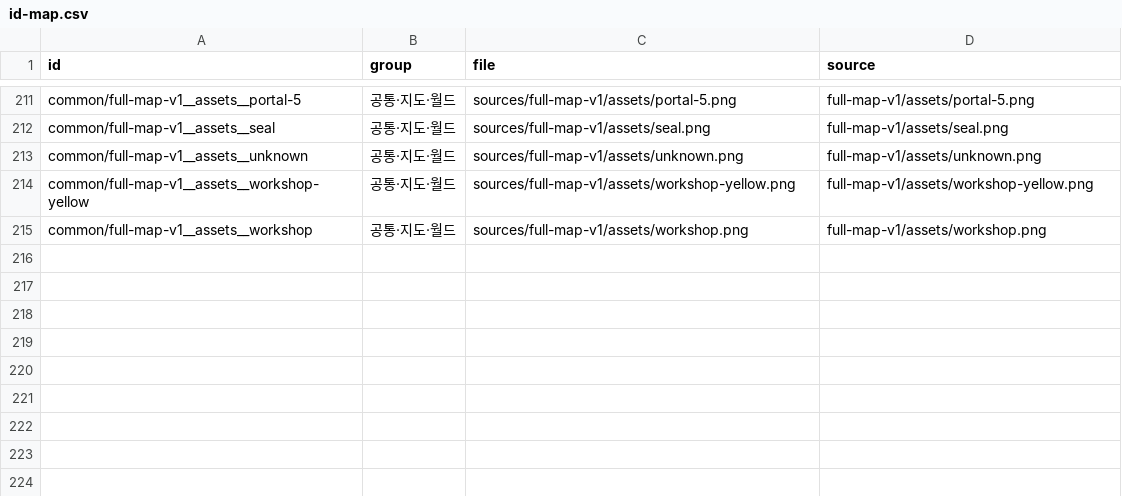
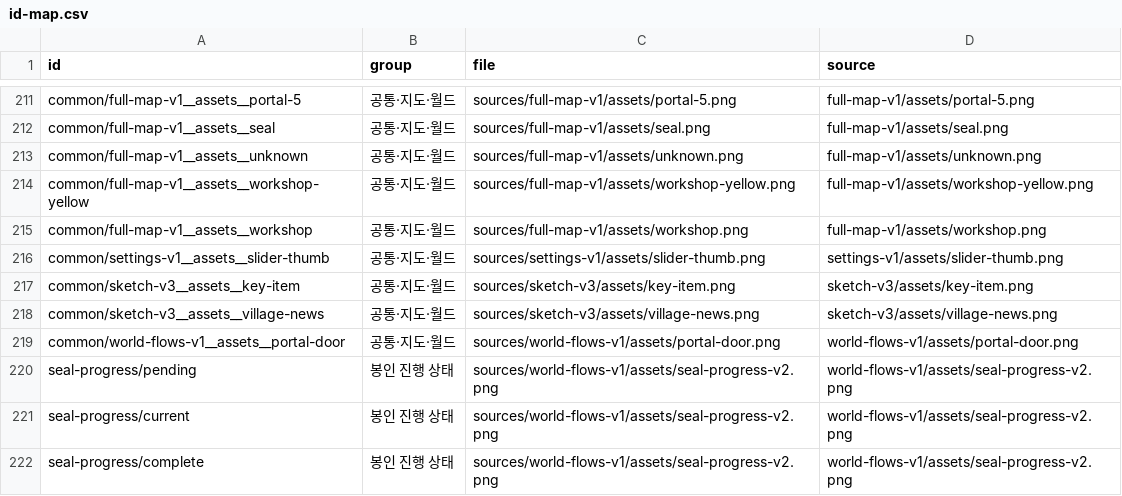
Before and after one commit to l-egulation/deviant-work, a CSV file: ui/work/theme/ink-pixel-v1/unity-handoff-v1/id-map.csv, drawn as a sheet; only a part is shown, gaps mark what is left out; the diff names each change by its address in the sheet, - before the commit and + after, or states it on an @@ line.

Commit message:
docs(ui): complete asset bindings input contracts and seal slicing

```diff
--- a/ui/work/theme/ink-pixel-v1/unity-handoff-v1/id-map.csv
+++ b/ui/work/theme/ink-pixel-v1/unity-handoff-v1/id-map.csv
+row 216: common/settings-v1__assets__slider-thumb | 공통·지도·월드 | sources/settings-v1/assets/slider-thumb.png | settings-v1/assets/slider-thumb.png
+row 217: common/sketch-v3__assets__key-item | 공통·지도·월드 | sources/sketch-v3/assets/key-item.png | sketch-v3/assets/key-item.png
+row 218: common/sketch-v3__assets__village-news | 공통·지도·월드 | sources/sketch-v3/assets/village-news.png | sketch-v3/assets/village-news.png
+row 219: common/world-flows-v1__assets__portal-door | 공통·지도·월드 | sources/world-flows-v1/assets/portal-door.png | world-flows-v1/assets/portal-door.png
+row 220: seal-progress/pending | 봉인 진행 상태 | sources/world-flows-v1/assets/seal-progress-v2.png | world-flows-v1/assets/seal-progress-v2.png
+row 221: seal-progress/current | 봉인 진행 상태 | sources/world-flows-v1/assets/seal-progress-v2.png | world-flows-v1/assets/seal-progress-v2.png
+row 222: seal-progress/complete | 봉인 진행 상태 | sources/world-flows-v1/assets/seal-progress-v2.png | world-flows-v1/assets/seal-progress-v2.png
```
Also changed, not shown: 15 other files.
